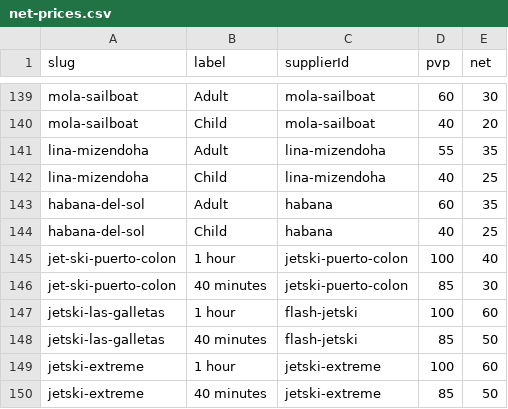
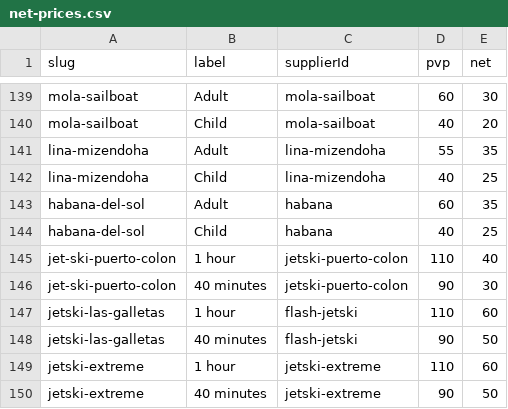
Before and after one commit to forrestburnsbooking-max/tenerify, a CSV file: data/net-prices.csv, drawn as a sheet; only a part is shown, gaps mark what is left out.

```diff
--- a/data/net-prices.csv
+++ b/data/net-prices.csv
@@ -144,7 +144,7 @@ habana-del-sol,Adult,habana,60,35
 habana-del-sol,Child,habana,40,25
-jet-ski-puerto-colon,1 hour,jetski-puerto-colon,100,40
-jet-ski-puerto-colon,40 minutes,jetski-puerto-colon,85,30
-jetski-las-galletas,1 hour,flash-jetski,100,60
-jetski-las-galletas,40 minutes,flash-jetski,85,50
-jetski-extreme,1 hour,jetski-extreme,100,60
-jetski-extreme,40 minutes,jetski-extreme,85,50
+jet-ski-puerto-colon,1 hour,jetski-puerto-colon,110,40
+jet-ski-puerto-colon,40 minutes,jetski-puerto-colon,90,30
+jetski-las-galletas,1 hour,flash-jetski,110,60
+jetski-las-galletas,40 minutes,flash-jetski,90,50
+jetski-extreme,1 hour,jetski-extreme,110,60
+jetski-extreme,40 minutes,jetski-extreme,90,50
```
Also changed, not shown: 2 other files.
